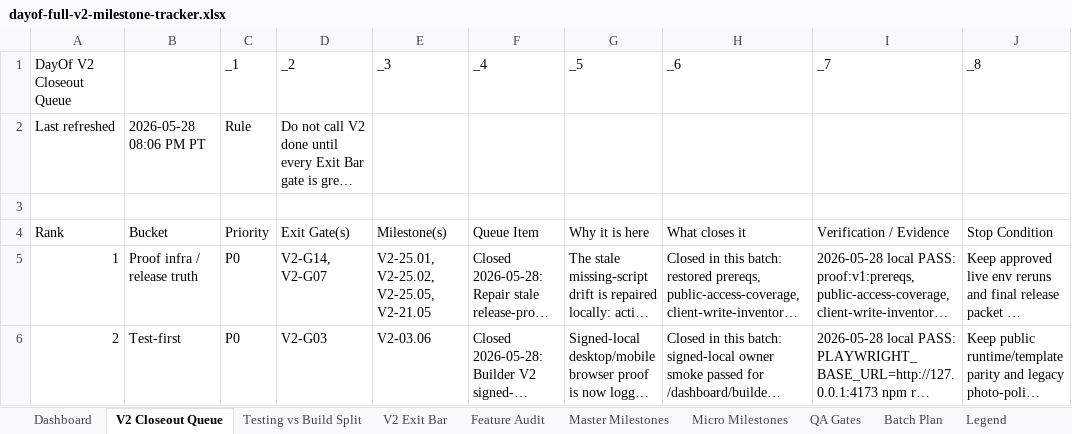
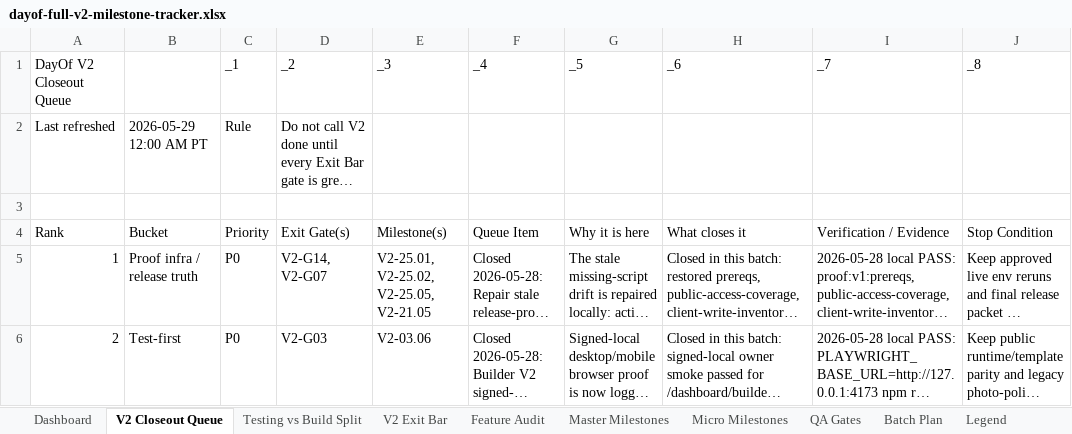
Before and after one commit to jeanericgagnon/wedding-site-Bolt, an Excel workbook: outputs/full-v2-tracker/dayof-full-v2-milestone-tracker.xlsx, sheet V2 Closeout Queue, drawn as a sheet; only a part is shown; long unchanged cells end in …; values as stored, in another font and other column widths than the file's, no borders; the diff names each change by its address in the sheet, - before the commit and + after, or states it on an @@ line.

```diff
--- a/outputs/full-v2-tracker/dayof-full-v2-milestone-tracker.xlsx (sheet V2 Closeout Queue)
+++ b/outputs/full-v2-tracker/dayof-full-v2-milestone-tracker.xlsx (sheet V2 Closeout Queue)
-B2: 2026-05-28 08:06 PM PT
+B2: 2026-05-29 12:00 AM PT
```
Also changed, not shown: sheet Feature Audit, sheet Dashboard, sheet Audit Log.
